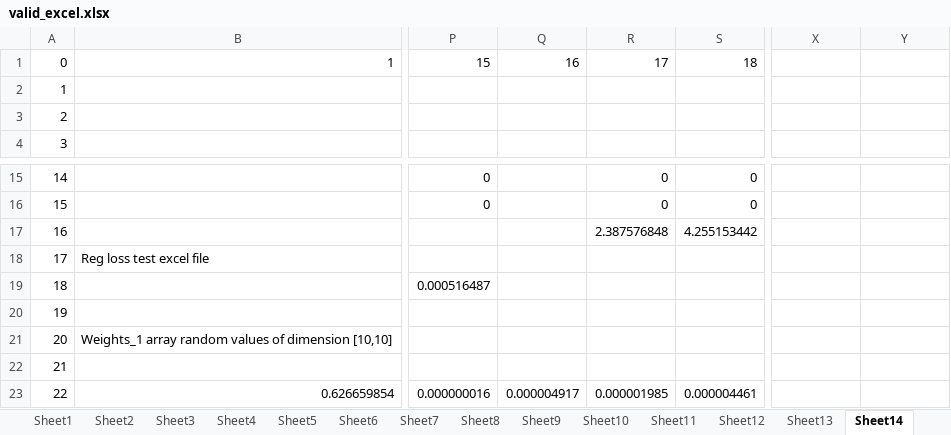
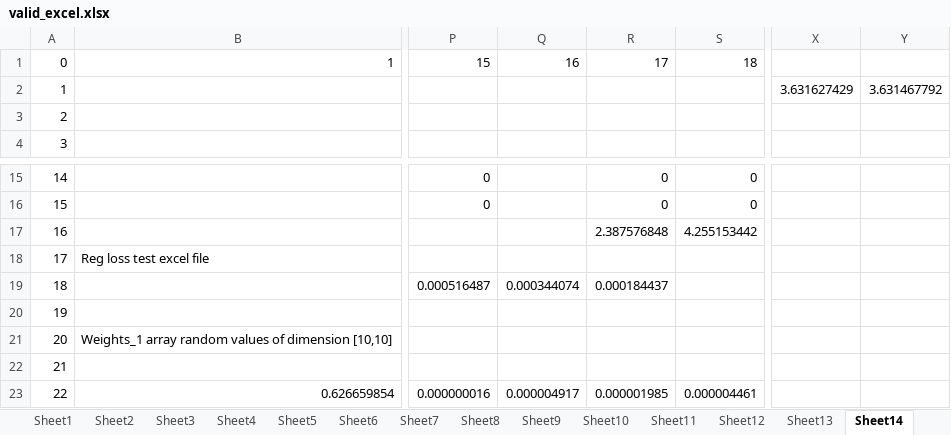
Before and after one commit to vidit04/MNIST-Classification-model, an Excel workbook: valid_excel.xlsx, sheet Sheet14, drawn as a sheet; only a part is shown, gaps mark what is left out; values as stored, in another font and other column widths than the file's, no borders; the diff names each change by its address in the sheet, - before the commit and + after, or states it on an @@ line.

Commit message:
Add files via upload

```diff
--- a/valid_excel.xlsx (sheet Sheet14)
+++ b/valid_excel.xlsx (sheet Sheet14)
-X2: (empty)
+X2: 3.631627429
-Y2: (empty)
+Y2: 3.631467792
-Q19: (empty)
+Q19: 0.000344074
-R19: (empty)
+R19: 0.000184437
```
